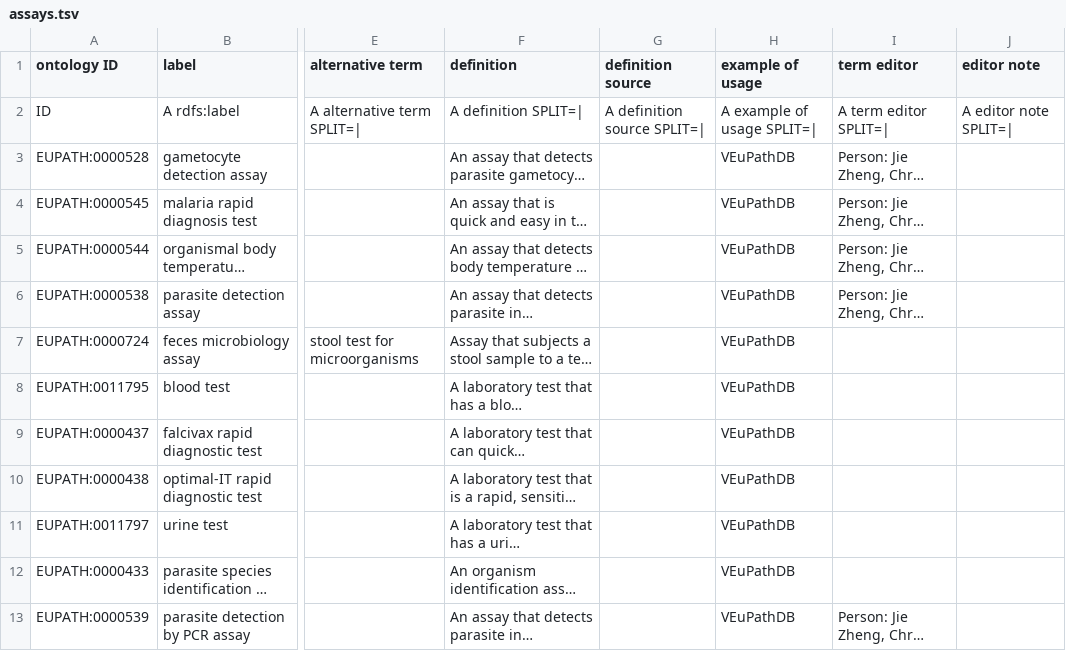
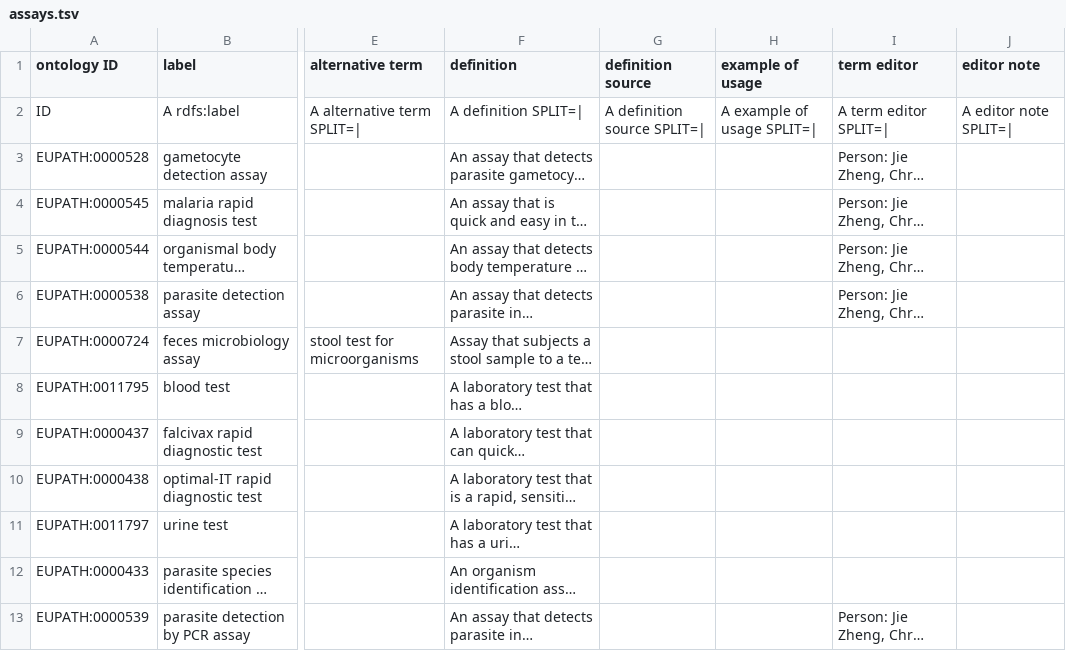
Before and after one commit to VEuPathDB-ontology/VEuPathDB-ontology, a TSV file: src/ontology/templates/assays.tsv, drawn as a sheet; only a part is shown, gaps mark what is left out; long unchanged cells end in …; the diff names each change by its address in the sheet, - before the commit and + after, or states it on an @@ line.

Commit message:
Revert "Added VEuPath as source to assays.tsv"
This reverts commit 01bb4a946c1f4ee19a7675cba7936295742510cf.

```diff
--- a/src/ontology/templates/assays.tsv
+++ b/src/ontology/templates/assays.tsv
-H3:H13 (example of usage): VEuPathDB
+H3:H13 (example of usage): (empty)
```
